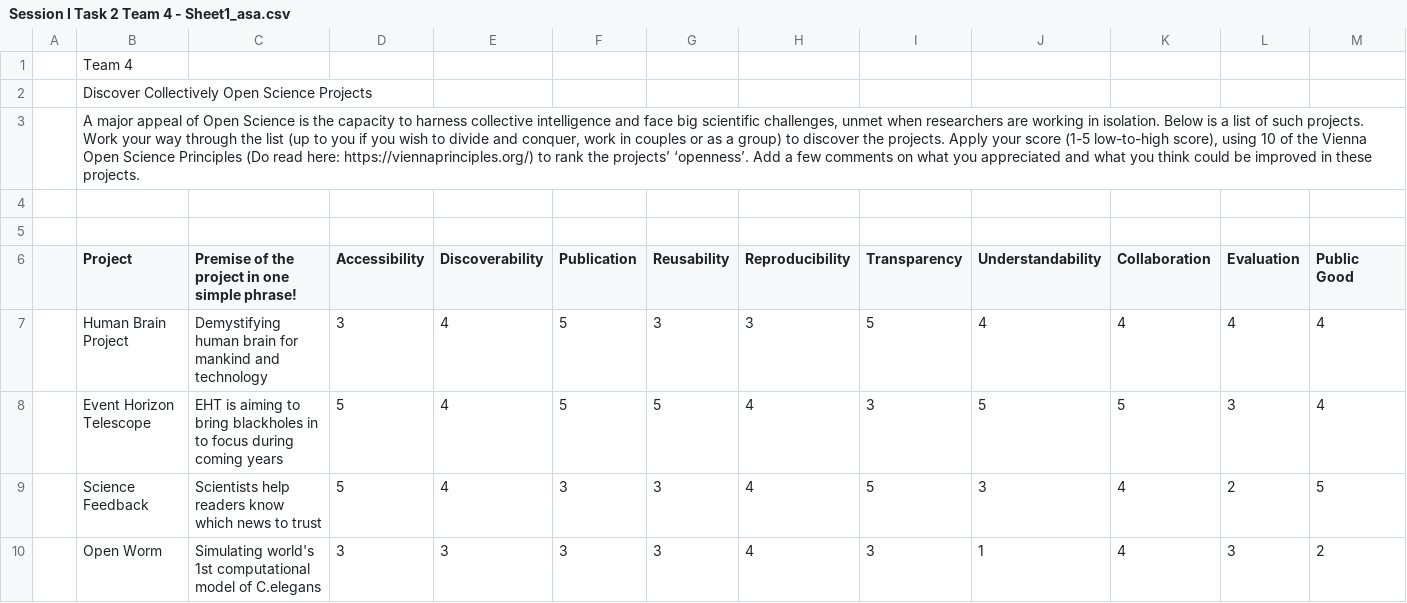
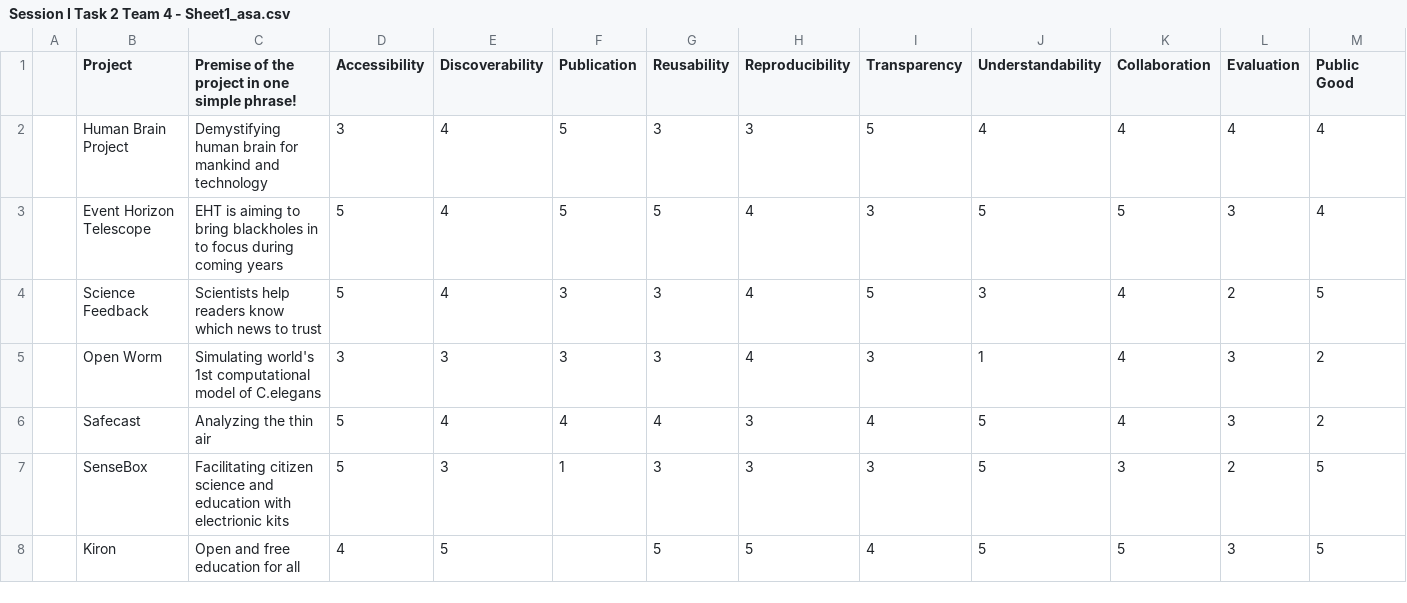
Before and after one commit to Eli-2020/OpenScience, a CSV file: Session I Task 2 Team 4 - Sheet1_asa.csv, drawn as a sheet; only a part is shown; the shorter side is filled out with more unchanged rows; rows hold the shown columns only; the diff names each change by its address in the sheet, - before the commit and + after, or states it on an @@ line.

Commit message:
Update Session I Task 2 Team 4 - Sheet1_asa.csv

```diff
--- a/Session I Task 2 Team 4 - Sheet1_asa.csv
+++ b/Session I Task 2 Team 4 - Sheet1_asa.csv
-row 1:  | Team 4
-row 2:  | Discover Collectively Open Science Projects
-row 3:  | A major appeal of Open Science is the capacity to harness collective intelligence and face big scientific challenges, unmet when researchers are working in isolation. Below is a list of such projects. Work your way through the list (up to you if you wish to divide and conquer, work in couples or as a group) to discover the projects. Apply your score (1-5 low-to-high score), using 10 of the Vienna Open Science Principles (Do read here: https://viennaprinciples.org/) to rank the projects’ ‘openness’. Add a few comments on what you appreciated and what you think could be improved in these projects.
-row 4: (empty)
-row 5: (empty)
```
